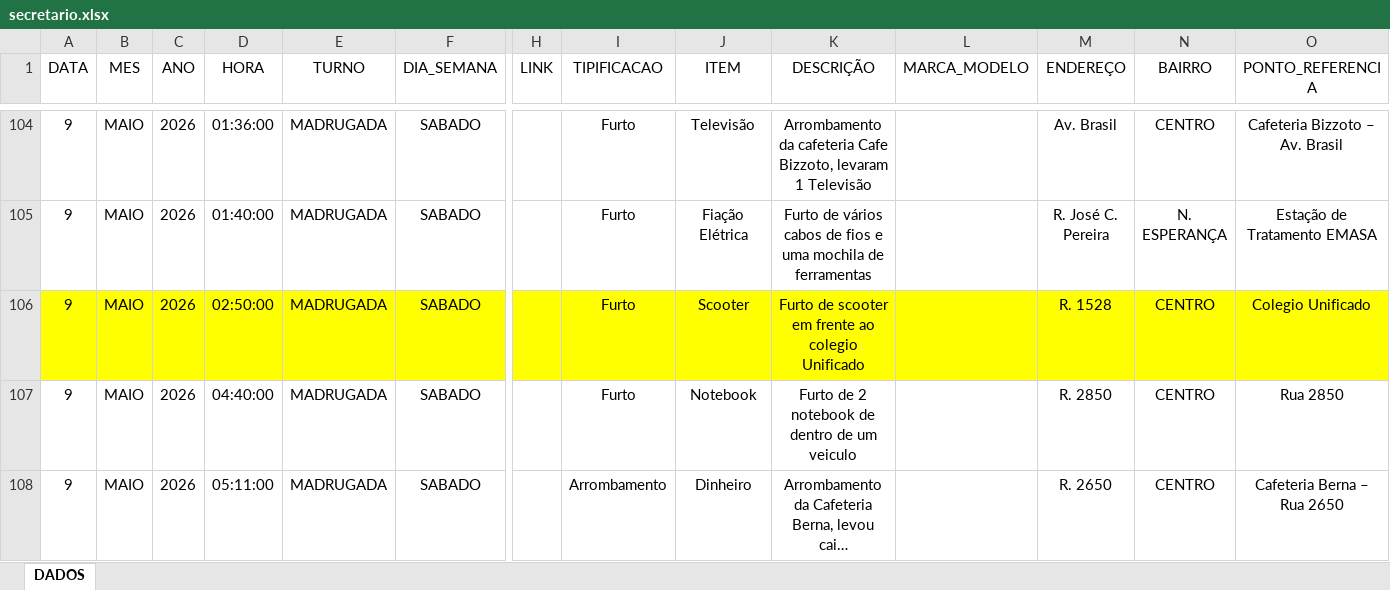
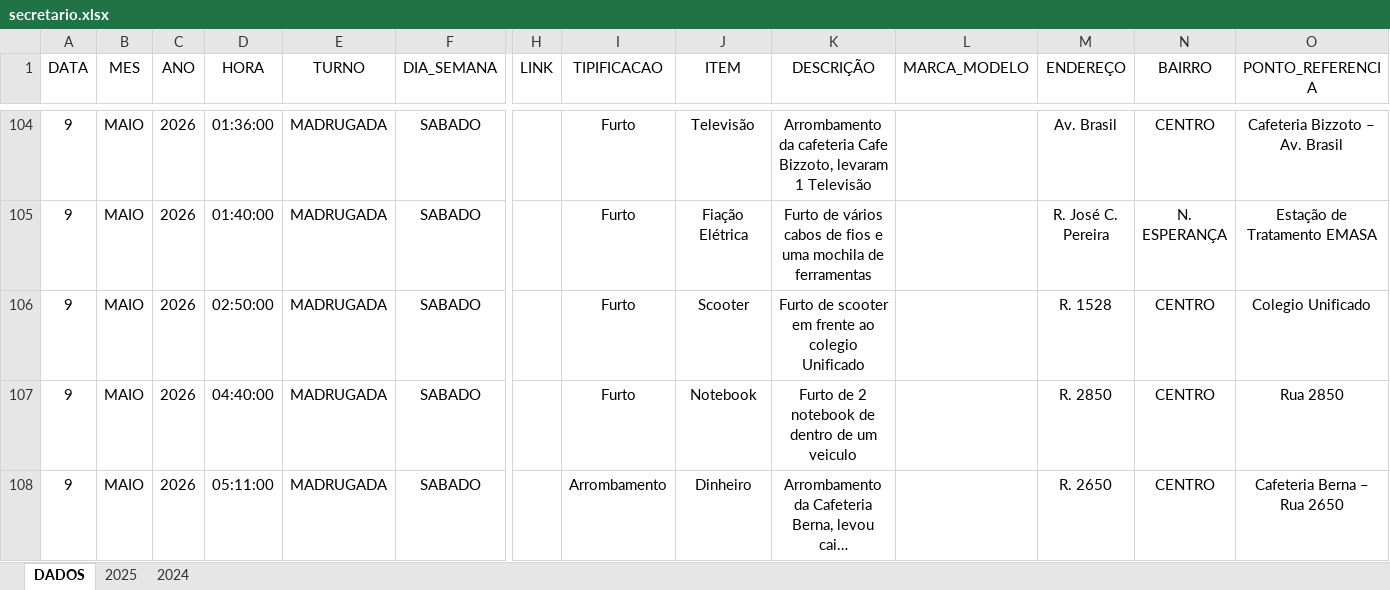
Before and after one commit to ronaldorocco/dashboard, an Excel workbook: secretario.xlsx, sheet DADOS, drawn as a sheet; only a part is shown, gaps mark what is left out; long unchanged cells end in …; values as stored, in another font and other column widths than the file's, no borders; charts and pictures not drawn; the diff covers the shown part only; the diff names each change by its address in the sheet, - before the commit and + after, or states it on an @@ line.

```diff
--- a/secretario.xlsx (sheet DADOS)
+++ b/secretario.xlsx (sheet DADOS)
+sheet tab: 2025
+sheet tab: 2024
-A106:F106 fill: #FFFF00
+A106:F106 fill: none
-H106:O106 fill: #FFFF00
+H106:O106 fill: none
```
Also changed, not shown: 15 added rows, 8 edited cells and cell formats elsewhere in this sheet, charts or pictures, 2 other files.
